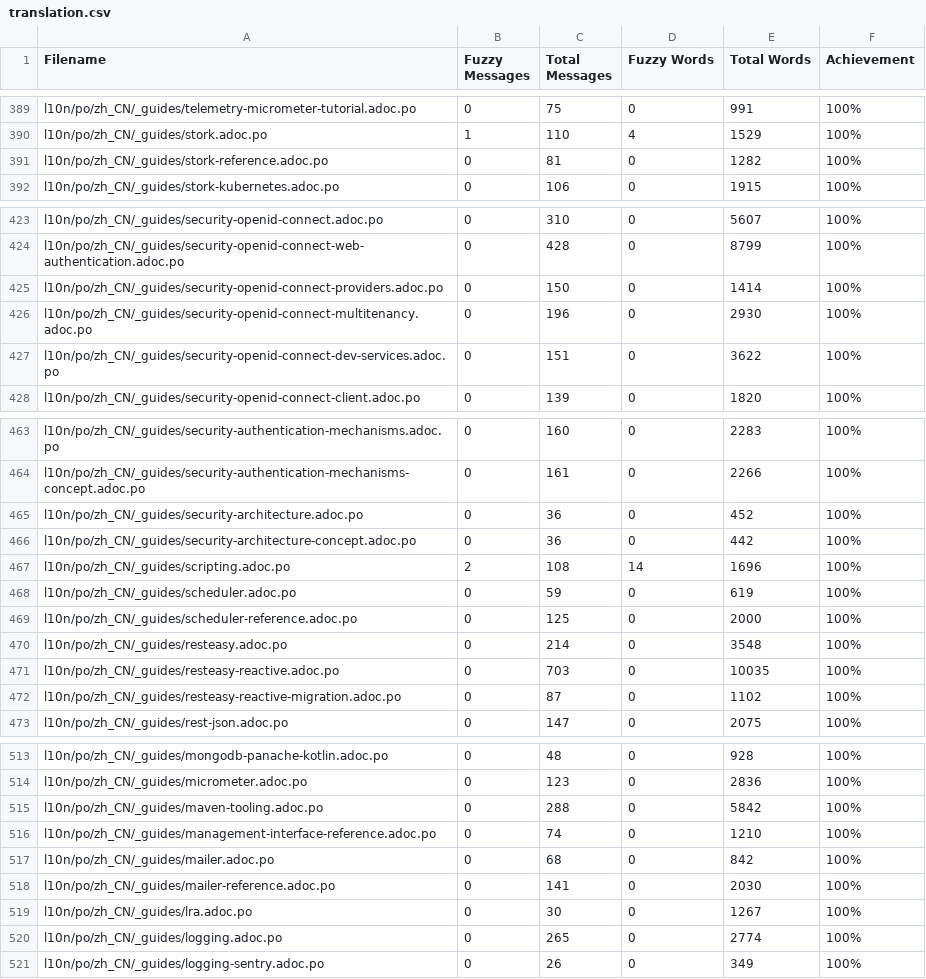
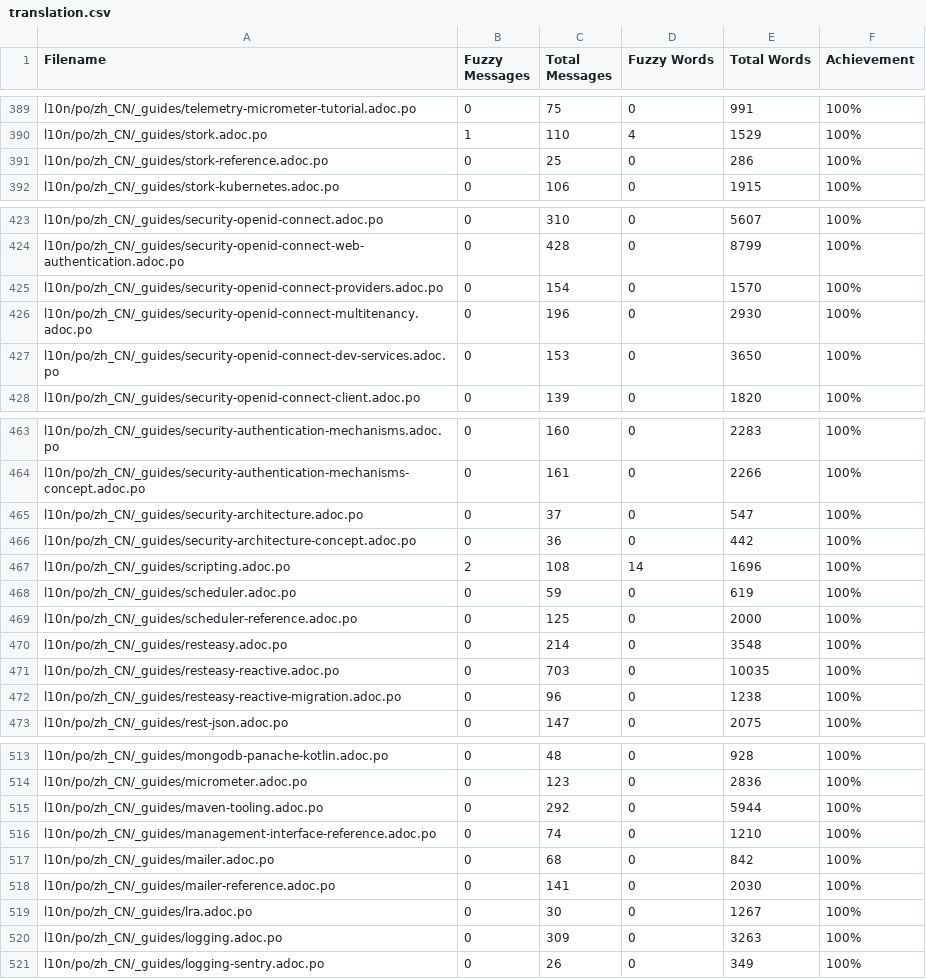
Before and after one commit to giant35/quarkusZH, a CSV file: l10n/stats/translation.csv, drawn as a sheet; only a part is shown, gaps mark what is left out; the diff covers the shown part only.

Commit message:
Update translation stats

```diff
--- a/l10n/stats/translation.csv
+++ b/l10n/stats/translation.csv
@@ -390,3 +390,3 @@ l10n/po/zh_CN/_guides/telemetry-micrometer-tutorial.adoc.po,0,75,0,991,100%
 l10n/po/zh_CN/_guides/stork.adoc.po,1,110,4,1529,100%
-l10n/po/zh_CN/_guides/stork-reference.adoc.po,0,81,0,1282,100%
+l10n/po/zh_CN/_guides/stork-reference.adoc.po,0,25,0,286,100%
 l10n/po/zh_CN/_guides/stork-kubernetes.adoc.po,0,106,0,1915,100%
@@ -424,5 +424,5 @@ l10n/po/zh_CN/_guides/security-openid-connect.adoc.po,0,310,0,5607,100%
 l10n/po/zh_CN/_guides/security-openid-connect-web-authentication.adoc.po,0,428,0,8799,100%
-l10n/po/zh_CN/_guides/security-openid-connect-providers.adoc.po,0,150,0,1414,100%
+l10n/po/zh_CN/_guides/security-openid-connect-providers.adoc.po,0,154,0,1570,100%
 l10n/po/zh_CN/_guides/security-openid-connect-multitenancy.adoc.po,0,196,0,2930,100%
-l10n/po/zh_CN/_guides/security-openid-connect-dev-services.adoc.po,0,151,0,3622,100%
+l10n/po/zh_CN/_guides/security-openid-connect-dev-services.adoc.po,0,153,0,3650,100%
 l10n/po/zh_CN/_guides/security-openid-connect-client.adoc.po,0,139,0,1820,100%
@@ -464,3 +464,3 @@ l10n/po/zh_CN/_guides/security-authentication-mechanisms.adoc.po,0,160,0,2283,10
 l10n/po/zh_CN/_guides/security-authentication-mechanisms-concept.adoc.po,0,161,0,2266,100%
-l10n/po/zh_CN/_guides/security-architecture.adoc.po,0,36,0,452,100%
+l10n/po/zh_CN/_guides/security-architecture.adoc.po,0,37,0,547,100%
 l10n/po/zh_CN/_guides/security-architecture-concept.adoc.po,0,36,0,442,100%
@@ -471,3 +471,3 @@ l10n/po/zh_CN/_guides/resteasy.adoc.po,0,214,0,3548,100%
 l10n/po/zh_CN/_guides/resteasy-reactive.adoc.po,0,703,0,10035,100%
-l10n/po/zh_CN/_guides/resteasy-reactive-migration.adoc.po,0,87,0,1102,100%
+l10n/po/zh_CN/_guides/resteasy-reactive-migration.adoc.po,0,96,0,1238,100%
 l10n/po/zh_CN/_guides/rest-json.adoc.po,0,147,0,2075,100%
@@ -514,3 +514,3 @@ l10n/po/zh_CN/_guides/mongodb-panache-kotlin.adoc.po,0,48,0,928,100%
 l10n/po/zh_CN/_guides/micrometer.adoc.po,0,123,0,2836,100%
-l10n/po/zh_CN/_guides/maven-tooling.adoc.po,0,288,0,5842,100%
+l10n/po/zh_CN/_guides/maven-tooling.adoc.po,0,292,0,5944,100%
 l10n/po/zh_CN/_guides/management-interface-reference.adoc.po,0,74,0,1210,100%
@@ -519,3 +519,3 @@ l10n/po/zh_CN/_guides/mailer-reference.adoc.po,0,141,0,2030,100%
 l10n/po/zh_CN/_guides/lra.adoc.po,0,30,0,1267,100%
-l10n/po/zh_CN/_guides/logging.adoc.po,0,265,0,2774,100%
+l10n/po/zh_CN/_guides/logging.adoc.po,0,309,0,3263,100%
 l10n/po/zh_CN/_guides/logging-sentry.adoc.po,0,26,0,349,100%
```
Also changed, not shown: 12 edited cells elsewhere in this file.
